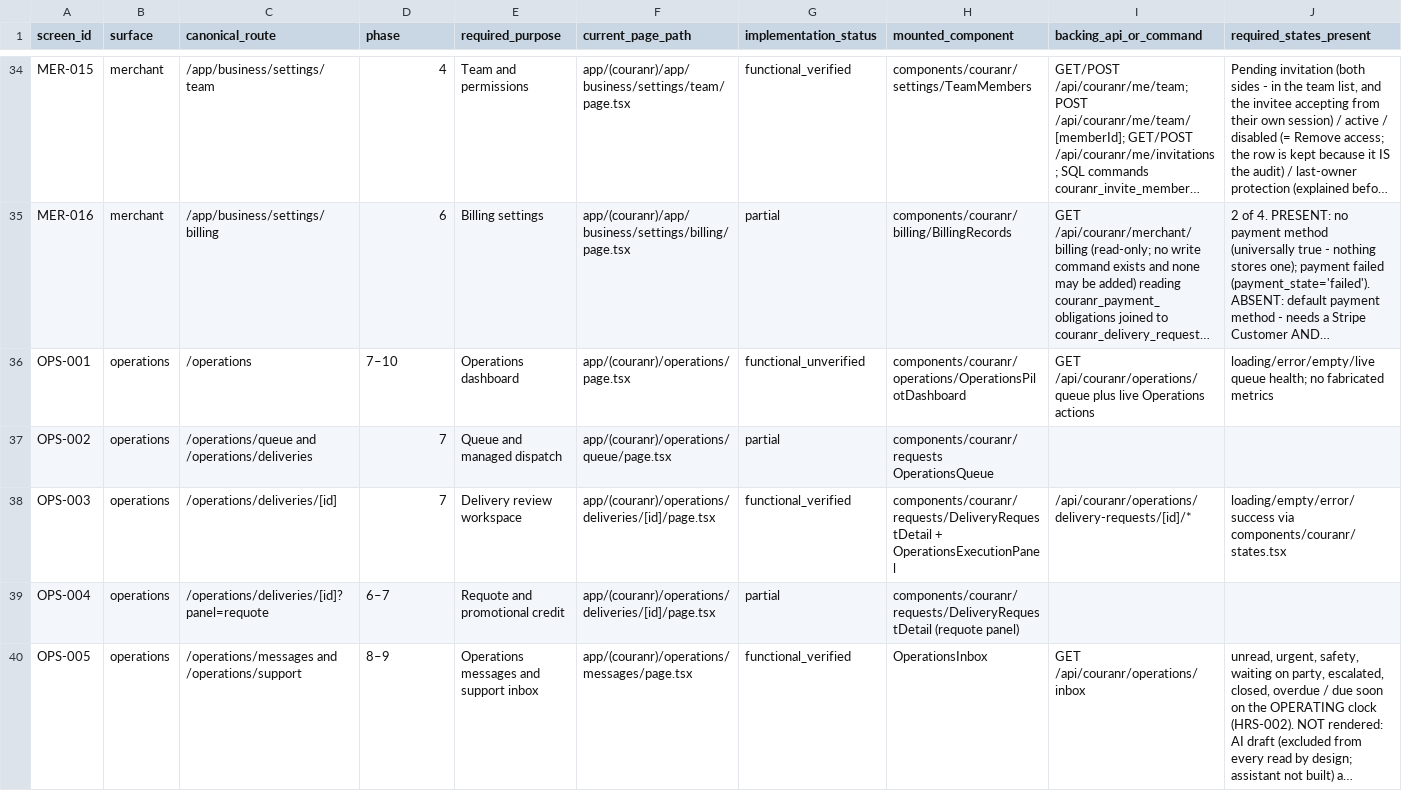
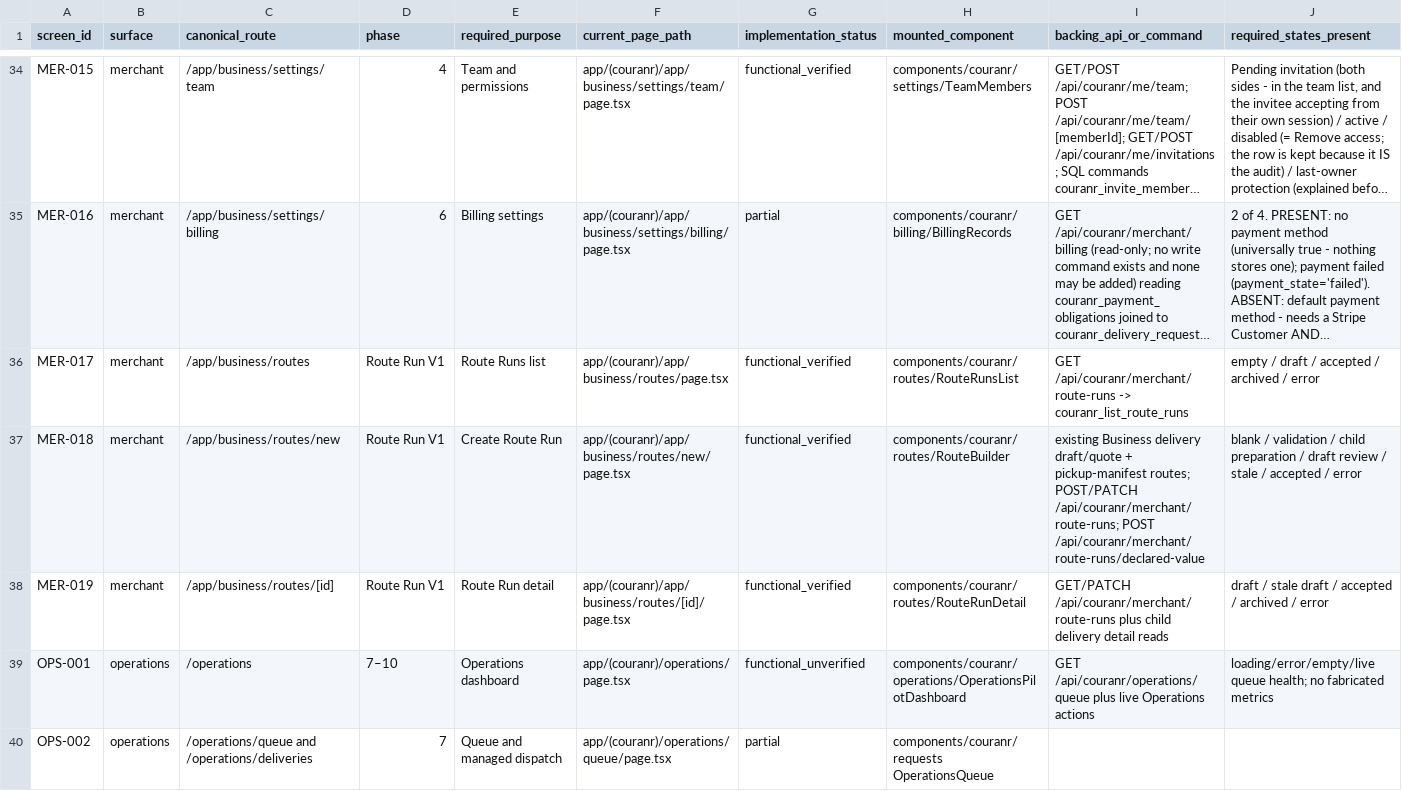
Before and after one commit to kkoly10/couranr-os, a CSV file: docs/couranr-mvp/SCREEN_IMPLEMENTATION_LEDGER.csv, drawn as a sheet; only a part is shown, gaps mark what is left out; the shorter side is filled out with more unchanged rows; long unchanged cells end in …; rows hold the shown columns only; the diff names each change by its address in the sheet, - before the commit and + after, or states it on an @@ line.

Commit message:
Implement Business Route Run builder and accepted contract

```diff
--- a/docs/couranr-mvp/SCREEN_IMPLEMENTATION_LEDGER.csv
+++ b/docs/couranr-mvp/SCREEN_IMPLEMENTATION_LEDGER.csv
+row 36: MER-017 | merchant | /app/business/routes | Route Run V1 | Route Runs list | app/(couranr)/app/business/routes/page.tsx | functional_verified | components/couranr/routes/RouteRunsList | GET /api/couranr/merchant/route-runs -> couranr_list_route_runs | empty / draft / accepted / archived / error
+row 37: MER-018 | merchant | /app/business/routes/new | Route Run V1 | Create Route Run | app/(couranr)/app/business/routes/new/page.tsx | functional_verified | components/couranr/routes/RouteBuilder | existing Business delivery draft/quote + pickup-manifest routes; POST/PATCH /api/couranr/merchant/route-runs; POST /api/couranr/merchant/route-runs/declared-value | blank / validation / child preparation / draft review / stale / accepted / error
+row 38: MER-019 | merchant | /app/business/routes/[id] | Route Run V1 | Route Run detail | app/(couranr)/app/business/routes/[id]/page.tsx | functional_verified | components/couranr/routes/RouteRunDetail | GET/PATCH /api/couranr/merchant/route-runs plus child delivery detail reads | draft / stale draft / accepted / archived / error
```
Also changed, not shown: ui_screen_registry.csv, 38 other files.
